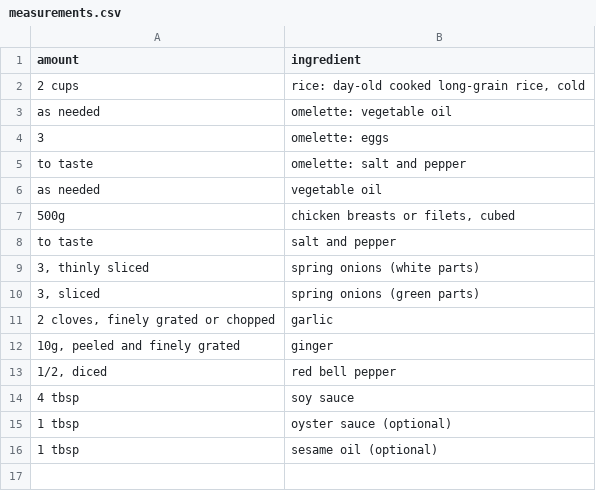
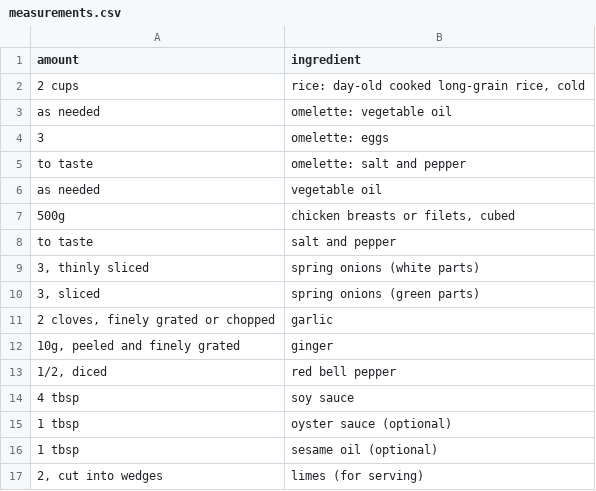
Before and after one commit to nickagel/recipe-book, a CSV file: recipes/peruvian-chicken-fried-rice/measurements.csv, drawn as a sheet; the diff names each change by its address in the sheet, - before the commit and + after, or states it on an @@ line.

```diff
--- a/recipes/peruvian-chicken-fried-rice/measurements.csv
+++ b/recipes/peruvian-chicken-fried-rice/measurements.csv
+row 17: 2, cut into wedges | limes (for serving)
```
Also changed, not shown: recipes/peruvian-chicken-fried-rice/instructions.csv, recipes/pumpkin-pie/instructions.csv, 6 other files.
